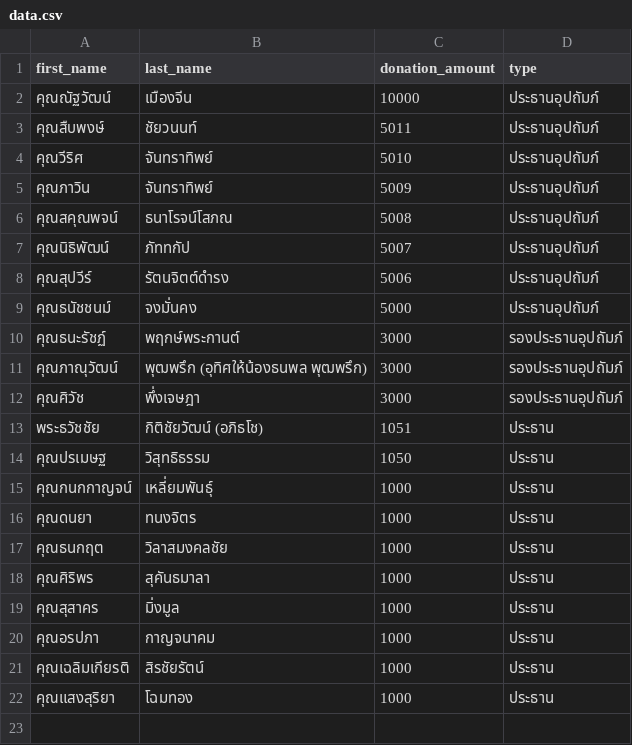
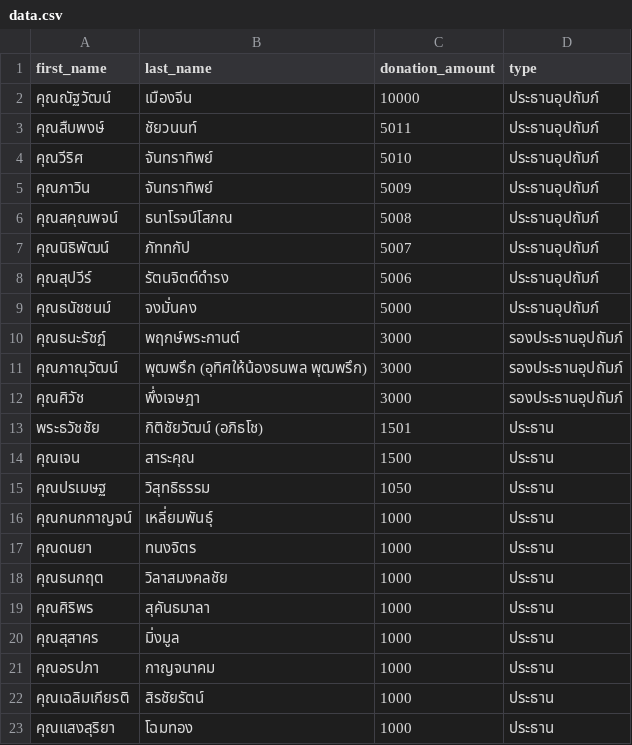
Before and after one commit to thanatchon36/suanphai-aphinyayan, a CSV file: data.csv, drawn as a sheet.

```diff
--- a/data.csv
+++ b/data.csv
@@ -12,3 +12,4 @@ first_name,last_name,donation_amount,type
 คุณศิวัช,พึ่งเจษฎา,3000,รองประธานอุปถัมภ์
-พระธวัชชัย,กิติชัยวัฒน์ (อภิธโช),1051,ประธาน
+พระธวัชชัย,กิติชัยวัฒน์ (อภิธโช),1501,ประธาน
+คุณเจน,สาระคุณ,1500,ประธาน
 คุณปรเมษฐ,วิสุทธิธรรม,1050,ประธาน
```
Also changed, not shown: 1 other file.
